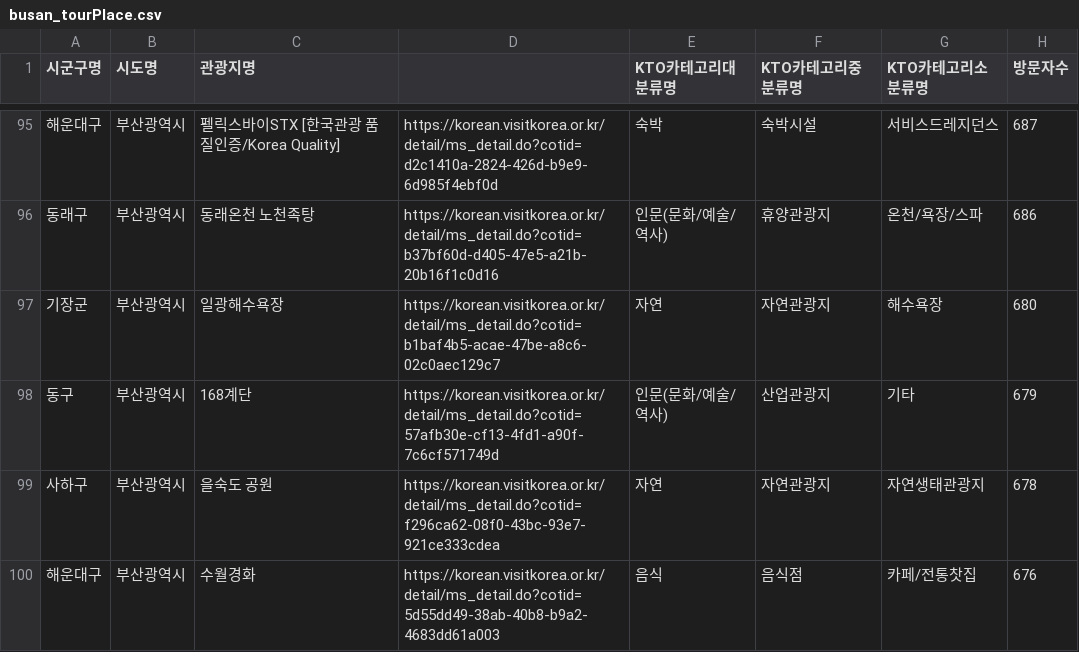
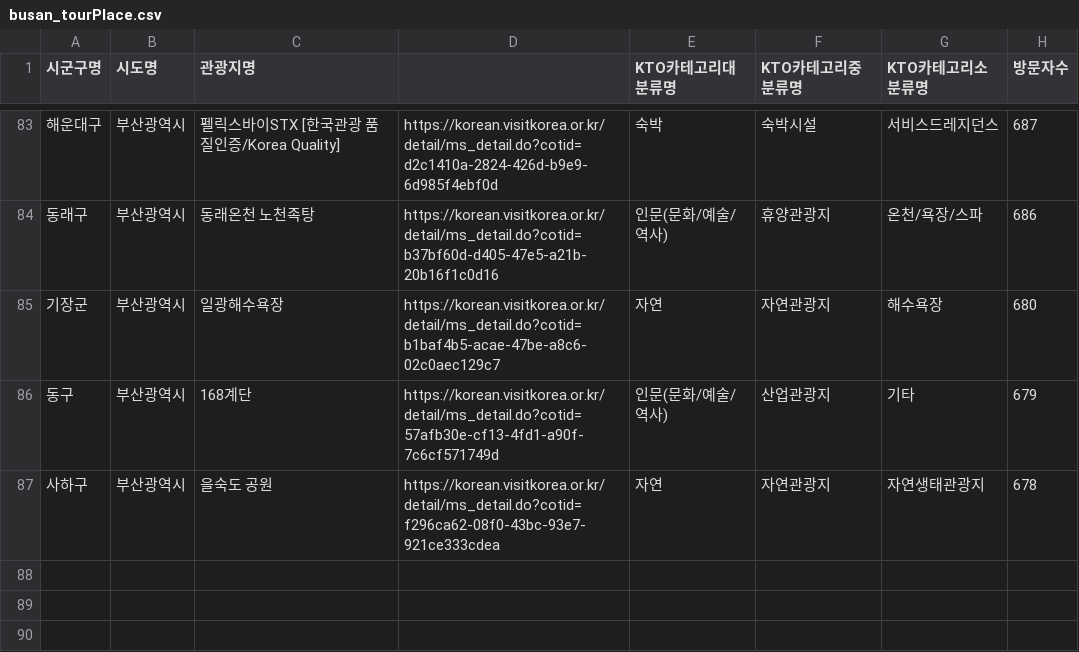
Before and after one commit to Lab-Odego/chatodego-temp, a CSV file: scrapping/pythonScraping/tourPlace_csv_folder/busan_tourPlace.csv, drawn as a sheet; only a part is shown, gaps mark what is left out; the diff covers the shown part only; the diff names each change by its address in the sheet, - before the commit and + after, or states it on an @@ line.

```diff
--- a/scrapping/pythonScraping/tourPlace_csv_folder/busan_tourPlace.csv
+++ b/scrapping/pythonScraping/tourPlace_csv_folder/busan_tourPlace.csv
-row 100: 해운대구 | 부산광역시 | 수월경화 | https://korean.visitkorea.or.kr/detail/ms_detail.do?cotid=5d55dd49-38ab-40b8-b9a2-4683dd61a003 | 음식 | 음식점 | 카페/전통찻집 | 676
```
Also changed, not shown: 13 removed rows elsewhere in this file.
